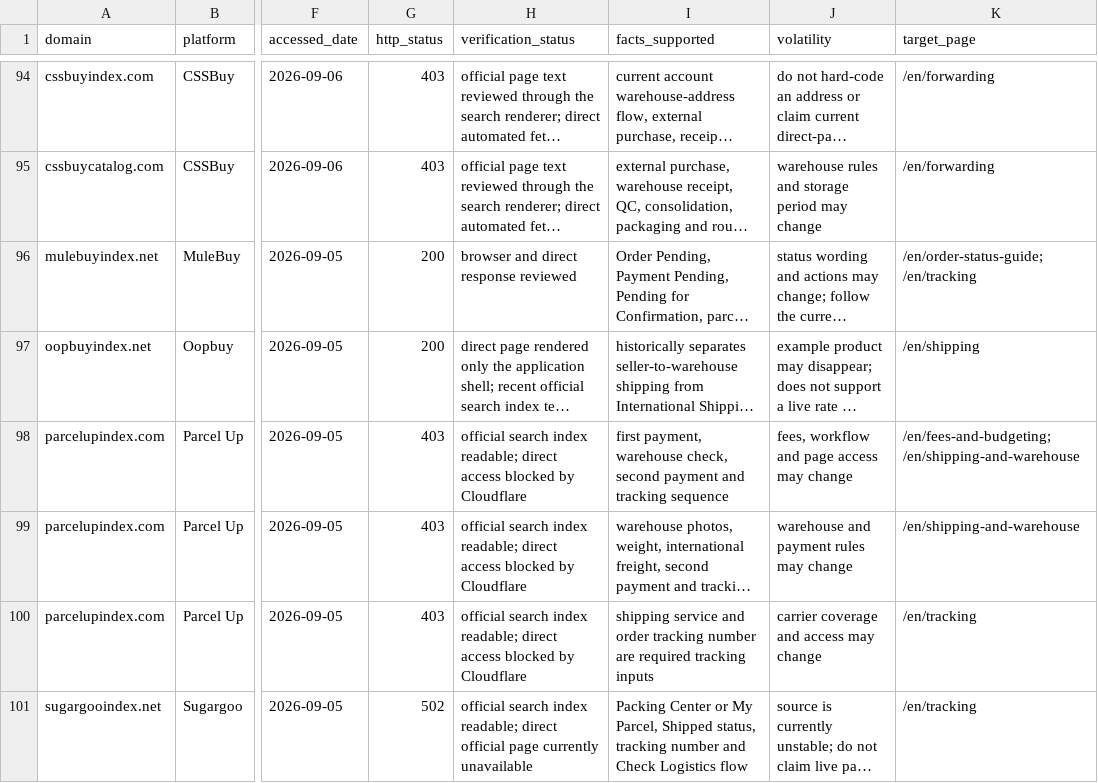
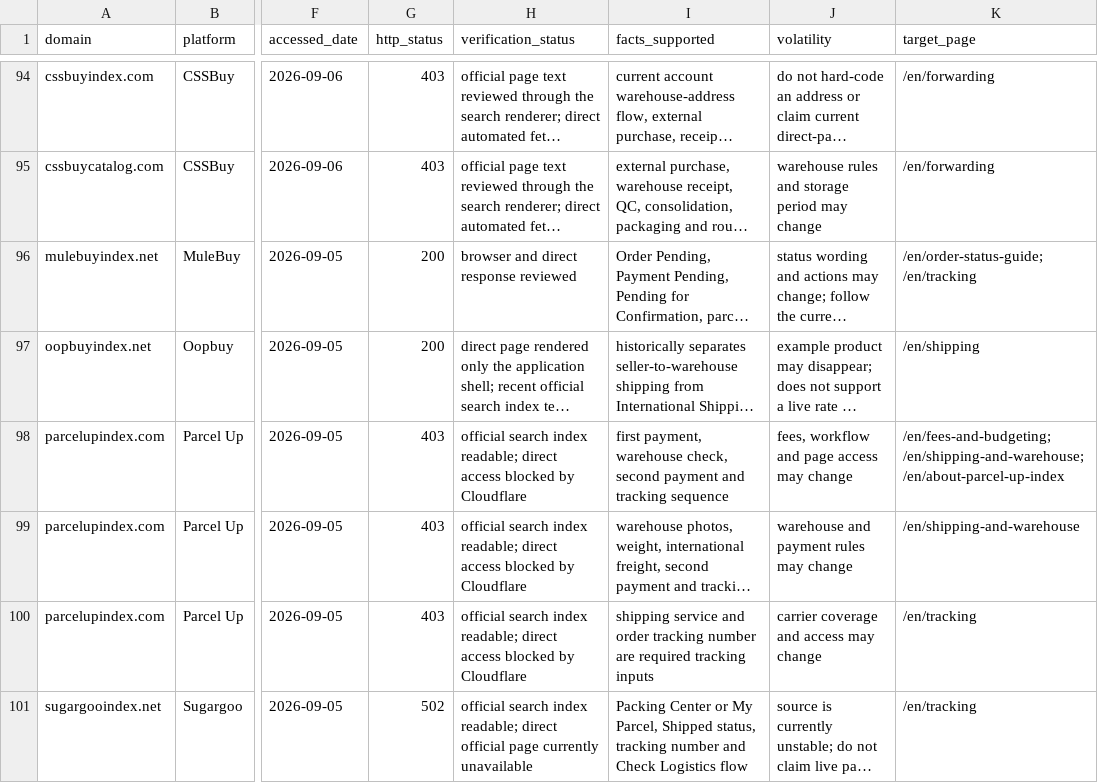
Before and after one commit to rsk114292-pixel/indexfinds, a CSV file: Docs/seo-content-rollout/official-platform-sources.csv, drawn as a sheet; only a part is shown, gaps mark what is left out; long unchanged cells end in …; the diff names each change by its address in the sheet, - before the commit and + after, or states it on an @@ line.

Commit message:
fix(seo): close remaining research source gaps

```diff
--- a/Docs/seo-content-rollout/official-platform-sources.csv
+++ b/Docs/seo-content-rollout/official-platform-sources.csv
-K98 (target_page): /en/fees-and-budgeting; /en/shipping-and-warehouse
+K98 (target_page): /en/fees-and-budgeting; /en/shipping-and-warehouse; /en/about-parcel-up-index
```
Also changed, not shown: 2 other files.
